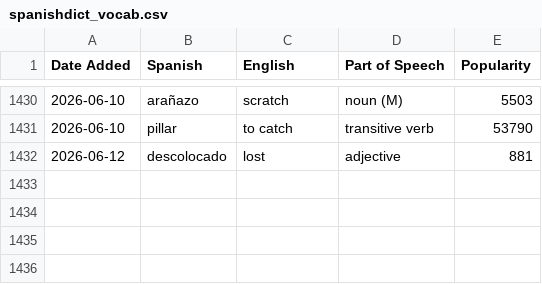
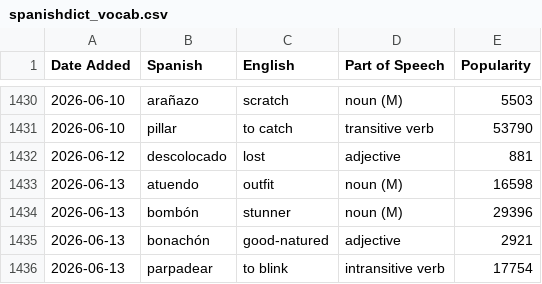
Before and after one commit to jessejeter/spanish-tools, a CSV file: spanishdict_vocab.csv, drawn as a sheet; only a part is shown, gaps mark what is left out; the diff names each change by its address in the sheet, - before the commit and + after, or states it on an @@ line.

```diff
--- a/spanishdict_vocab.csv
+++ b/spanishdict_vocab.csv
+row 1433: 2026-06-13 | atuendo | outfit | noun (M) | 16598
+row 1434: 2026-06-13 | bombón | stunner | noun (M) | 29396
+row 1435: 2026-06-13 | bonachón | good-natured | adjective | 2921
+row 1436: 2026-06-13 | parpadear | to blink | intransitive verb | 17754
```
